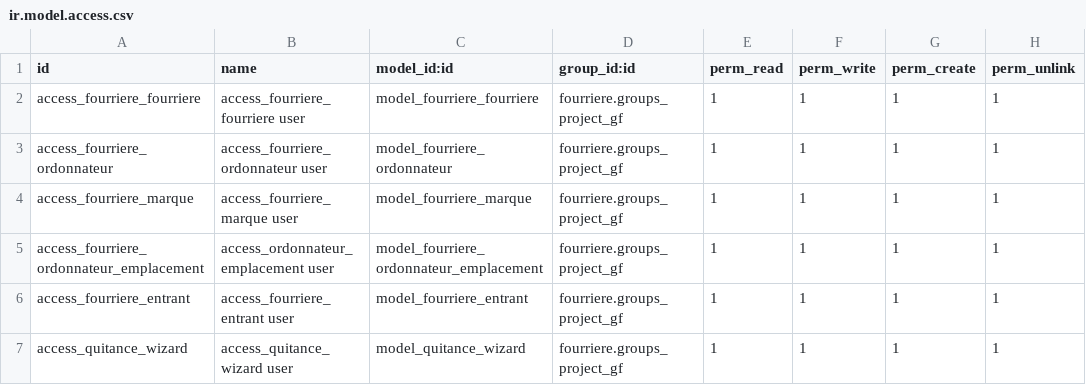
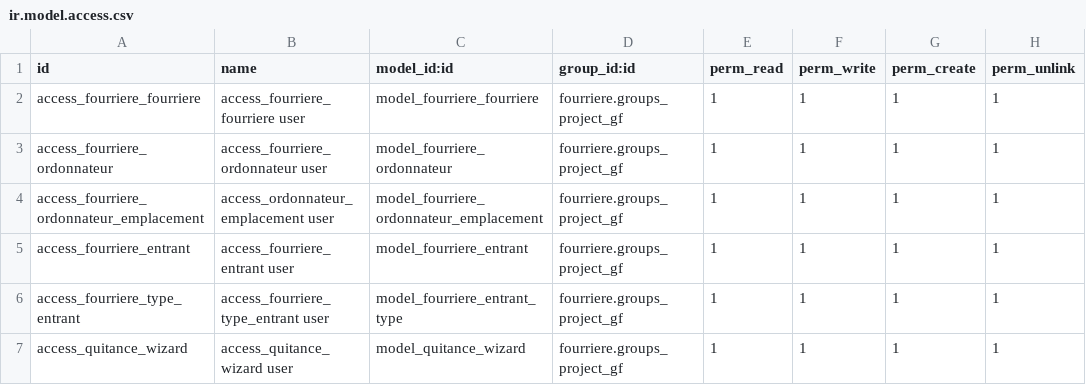
Before and after one commit to izzihector/villesale, a CSV file: fourriere/security/ir.model.access.csv, drawn as a sheet.

Commit message:
Fourriere import

```diff
--- a/fourriere/security/ir.model.access.csv
+++ b/fourriere/security/ir.model.access.csv
@@ -3,5 +3,5 @@ access_fourriere_fourriere,access_fourriere_fourriere user,model_fourriere_fourr
 access_fourriere_ordonnateur,access_fourriere_ordonnateur user,model_fourriere_ordonnateur,fourriere.groups_project_gf,1,1,1,1
-access_fourriere_marque,access_fourriere_marque user,model_fourriere_marque,fourriere.groups_project_gf,1,1,1,1
 access_fourriere_ordonnateur_emplacement,access_ordonnateur_emplacement user,model_fourriere_ordonnateur_emplacement,fourriere.groups_project_gf,1,1,1,1
 access_fourriere_entrant,access_fourriere_entrant user,model_fourriere_entrant,fourriere.groups_project_gf,1,1,1,1
+access_fourriere_type_entrant,access_fourriere_type_entrant user,model_fourriere_entrant_type,fourriere.groups_project_gf,1,1,1,1
 access_quitance_wizard,access_quitance_wizard user,model_quitance_wizard,fourriere.groups_project_gf,1,1,1,1
```
Also changed, not shown: 3 other files.
